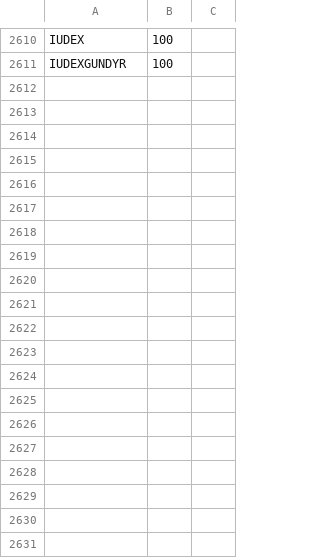
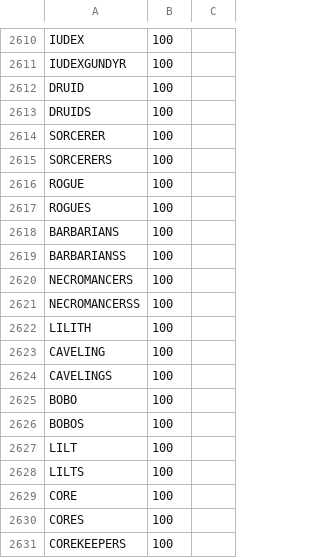
Before and after one commit to tomato-net/cortado, a CSV file: words.csv, drawn as a sheet; only a part is shown, gaps mark what is left out; the diff covers the shown part only.

Commit message:
added words

```diff
--- a/words.csv
+++ b/words.csv
@@ -2611 +2611,21 @@ IUDEX,100
 IUDEXGUNDYR,100
+DRUID,100
+DRUIDS,100
+SORCERER,100
+SORCERERS,100
+ROGUE,100
+ROGUES,100
+BARBARIANS,100
+BARBARIANSS,100
+NECROMANCERS,100
+NECROMANCERSS,100
+LILITH,100
+CAVELING,100
+CAVELINGS,100
+BOBO,100
+BOBOS,100
+LILT,100
+LILTS,100
+CORE,100
+CORES,100
+COREKEEPERS,100
```
Also changed, not shown: 27 added rows elsewhere in this file.
